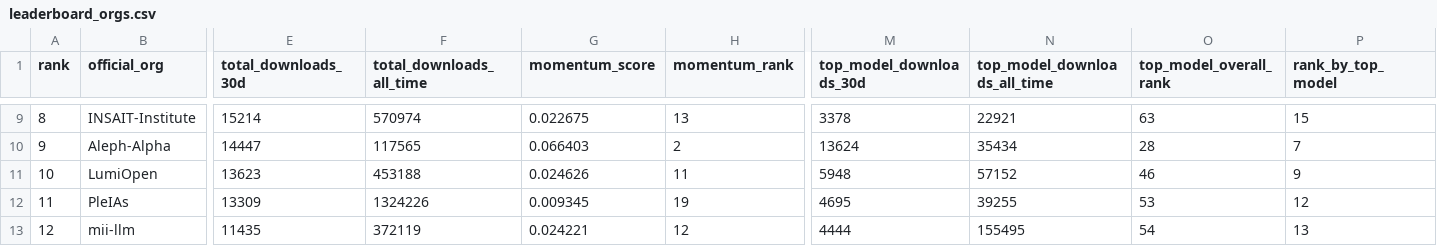
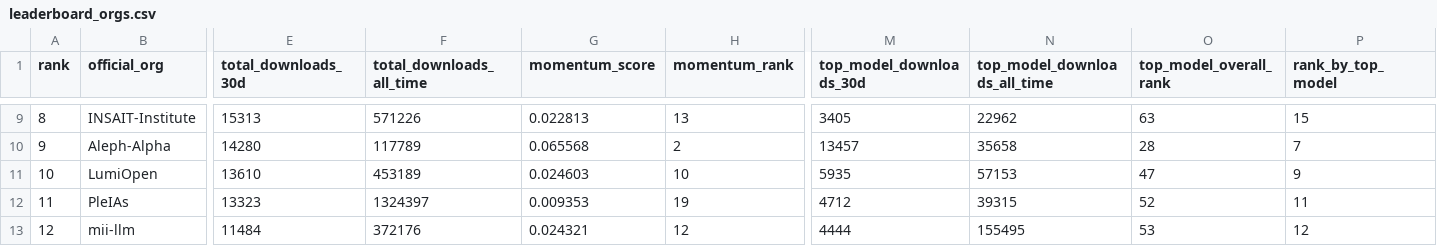
Before and after one commit to speakleash/European-LLM-download-leaderboard, a CSV file: output/leaderboard_orgs.csv, drawn as a sheet; only a part is shown, gaps mark what is left out; the diff covers the shown part only; the diff names each change by its address in the sheet, - before the commit and + after, or states it on an @@ line.

```diff
--- a/output/leaderboard_orgs.csv
+++ b/output/leaderboard_orgs.csv
-E9 (total_downloads_30d): 15214
+E9 (total_downloads_30d): 15313
-F9 (total_downloads_all_time): 570974
+F9 (total_downloads_all_time): 571226
-G9 (momentum_score): 0.022675
+G9 (momentum_score): 0.022813
-M9 (top_model_downloads_30d): 3378
+M9 (top_model_downloads_30d): 3405
-N9 (top_model_downloads_all_time): 22921
+N9 (top_model_downloads_all_time): 22962
-E10 (total_downloads_30d): 14447
+E10 (total_downloads_30d): 14280
-F10 (total_downloads_all_time): 117565
+F10 (total_downloads_all_time): 117789
-G10 (momentum_score): 0.066403
+G10 (momentum_score): 0.065568
-M10 (top_model_downloads_30d): 13624
+M10 (top_model_downloads_30d): 13457
-N10 (top_model_downloads_all_time): 35434
+N10 (top_model_downloads_all_time): 35658
-E11 (total_downloads_30d): 13623
+E11 (total_downloads_30d): 13610
-F11 (total_downloads_all_time): 453188
+F11 (total_downloads_all_time): 453189
-G11 (momentum_score): 0.024626
+G11 (momentum_score): 0.024603
-H11 (momentum_rank): 11
+H11 (momentum_rank): 10
-M11 (top_model_downloads_30d): 5948
+M11 (top_model_downloads_30d): 5935
-N11 (top_model_downloads_all_time): 57152
+N11 (top_model_downloads_all_time): 57153
-O11 (top_model_overall_rank): 46
+O11 (top_model_overall_rank): 47
-E12 (total_downloads_30d): 13309
+E12 (total_downloads_30d): 13323
-F12 (total_downloads_all_time): 1324226
+F12 (total_downloads_all_time): 1324397
-G12 (momentum_score): 0.009345
+G12 (momentum_score): 0.009353
-M12 (top_model_downloads_30d): 4695
+M12 (top_model_downloads_30d): 4712
-N12 (top_model_downloads_all_time): 39255
+N12 (top_model_downloads_all_time): 39315
-O12 (top_model_overall_rank): 53
+O12 (top_model_overall_rank): 52
-P12 (rank_by_top_model): 12
+P12 (rank_by_top_model): 11
-E13 (total_downloads_30d): 11435
+E13 (total_downloads_30d): 11484
-F13 (total_downloads_all_time): 372119
+F13 (total_downloads_all_time): 372176
-G13 (momentum_score): 0.024221
+G13 (momentum_score): 0.024321
-O13 (top_model_overall_rank): 54
+O13 (top_model_overall_rank): 53
-P13 (rank_by_top_model): 13
+P13 (rank_by_top_model): 12
```
Also changed, not shown: 1 added row, 1 removed row and 70 edited cells elsewhere in this file, output/leaderboard.csv, 12 other files.
